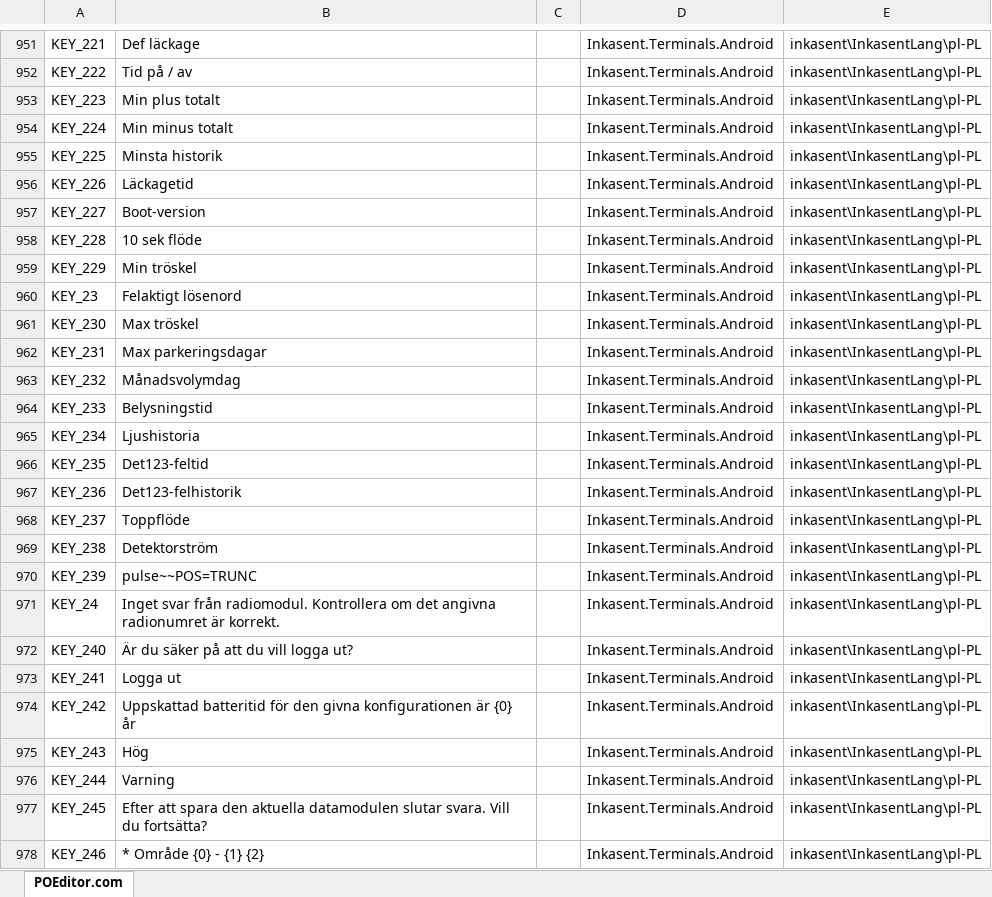
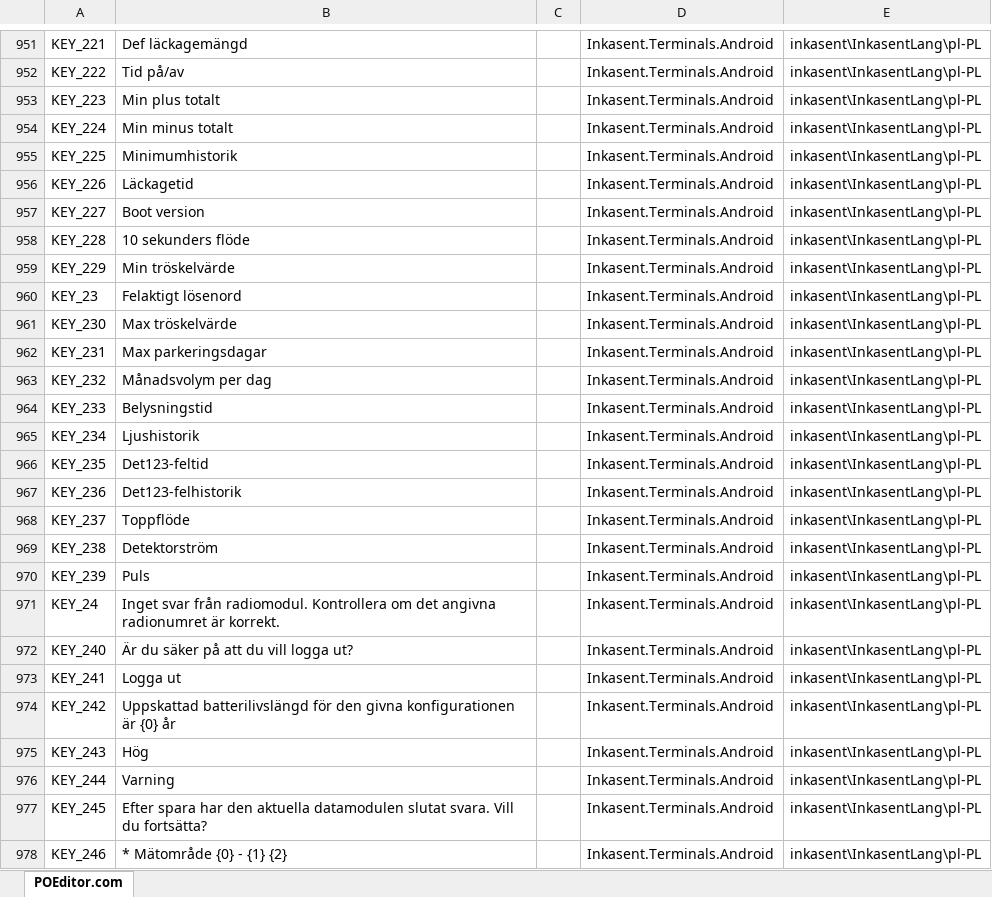
Before and after one commit to ApaPow/Ink--asentPC, an Excel workbook: SE.xlsx, sheet POEditor.com, drawn as a sheet; only a part is shown, gaps mark what is left out; values as stored, in another font and other column widths than the file's, no borders; the diff covers the shown part only; the diff names each change by its address in the sheet, - before the commit and + after, or states it on an @@ line.

Commit message:
Update SE.xlsx (POEditor.com)

```diff
--- a/SE.xlsx (sheet POEditor.com)
+++ b/SE.xlsx (sheet POEditor.com)
-B951: Def läckage
+B951: Def läckagemängd
-B952: Tid på / av
+B952: Tid på/av
-B955: Minsta historik
+B955: Minimumhistorik
-B957: Boot-version
+B957: Boot version
-B958: 10 sek flöde
+B958: 10 sekunders flöde
-B959: Min tröskel
+B959: Min tröskelvärde
-B961: Max tröskel
+B961: Max tröskelvärde
-B963: Månadsvolymdag
+B963: Månadsvolym per dag
-B965: Ljushistoria
+B965: Ljushistorik
-B970: pulse~~POS=TRUNC
+B970: Puls
-B974: Uppskattad batteritid för den…
+B974: Uppskattad batterilivslängd för den…
-B977: Efter att spara den aktuella datamodulen slutar svara. Vill…
+B977: Efter spara har den aktuella datamodulen slutat svara. Vill…
-B978: * Område {0} - {1} {2}
+B978: * Mätområde {0} - {1} {2}
```
Also changed, not shown: 346 edited cells elsewhere in this sheet.
